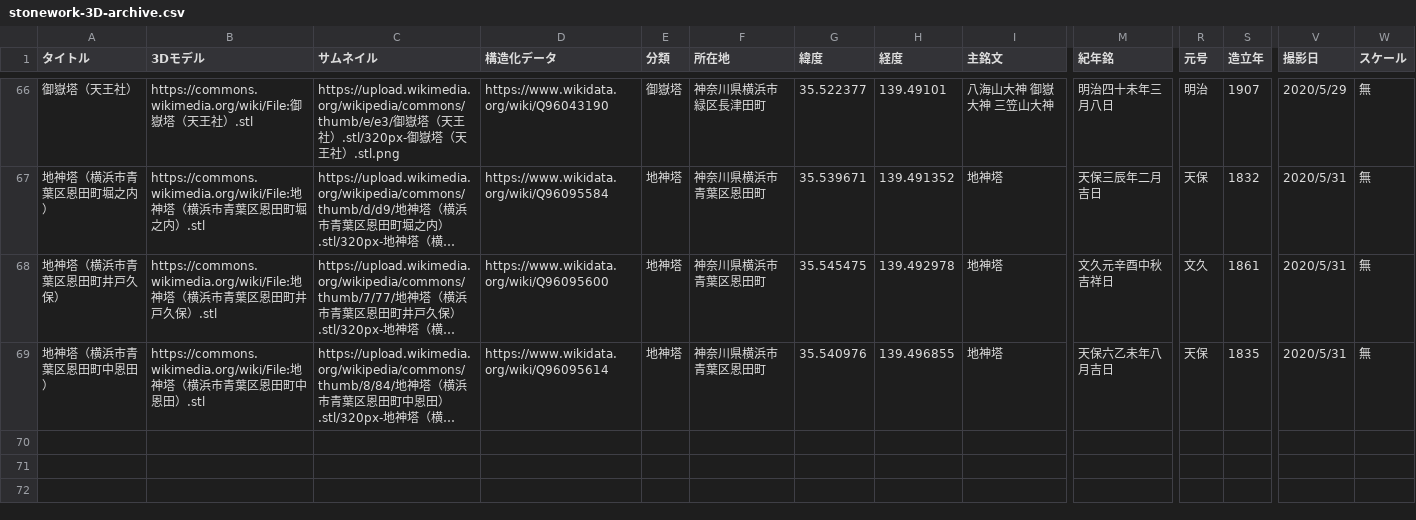
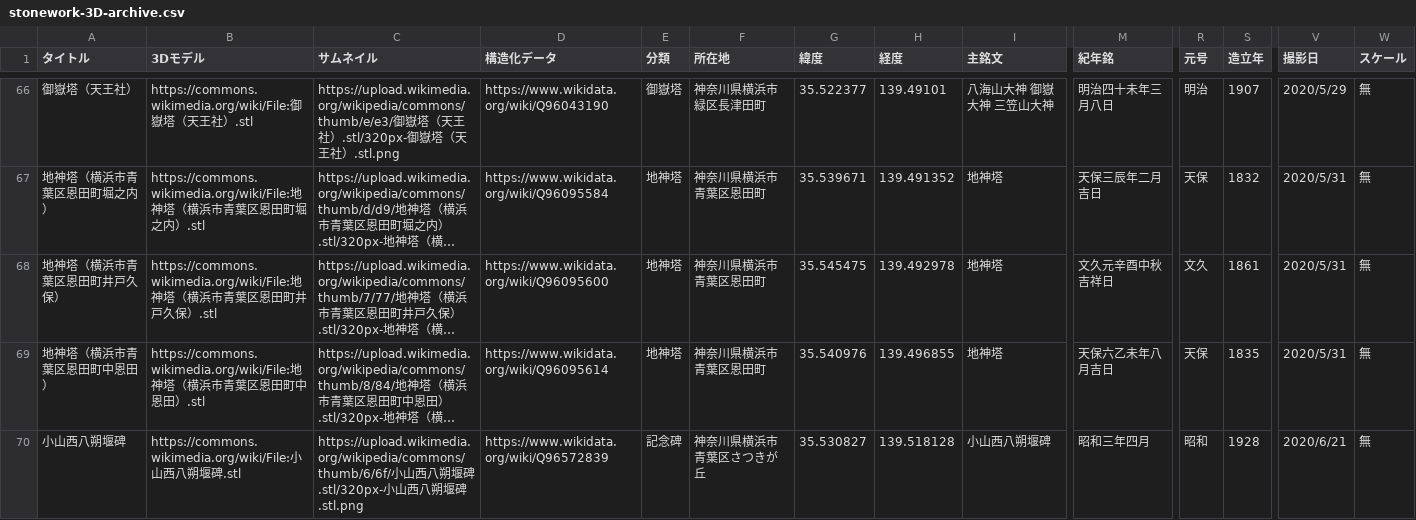
Before and after one commit to ShinodaKosuke/stonework-3D-archive, a CSV file: stonework-3D-archive.csv, drawn as a sheet; only a part is shown, gaps mark what is left out; long unchanged cells end in …; rows hold the shown columns only; the diff names each change by its address in the sheet, - before the commit and + after, or states it on an @@ line.

Commit message:
Update stonework-3D-archive.csv

```diff
--- a/stonework-3D-archive.csv
+++ b/stonework-3D-archive.csv
+row 70: 小山西八朔堰碑 | https://commons.wikimedia.org/wiki/File:小山西八朔堰碑.stl | https://upload.wikimedia.org/wikipedia/commons/thumb/6/6f/小山西八朔堰碑.stl/320px-小山西八朔堰碑.stl.png | https://www.wikidata.org/wiki/Q96572839 | 記念碑 | 神奈川県横浜市青葉区さつきが丘 | 35.530827 | 139.518128 | 小山西八朔堰碑 | 昭和三年四月 | 昭和 | 1928 | 2020/6/21 | 無
```
